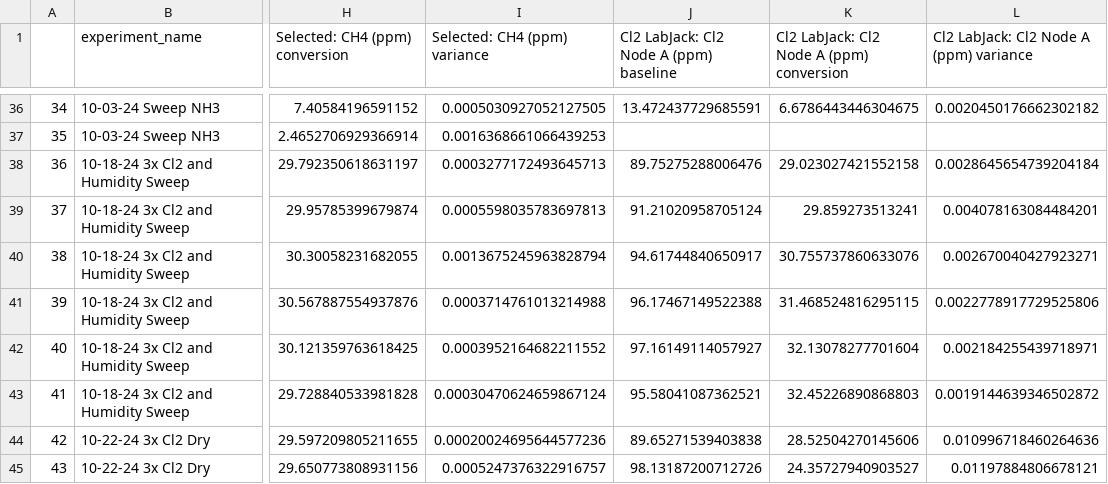
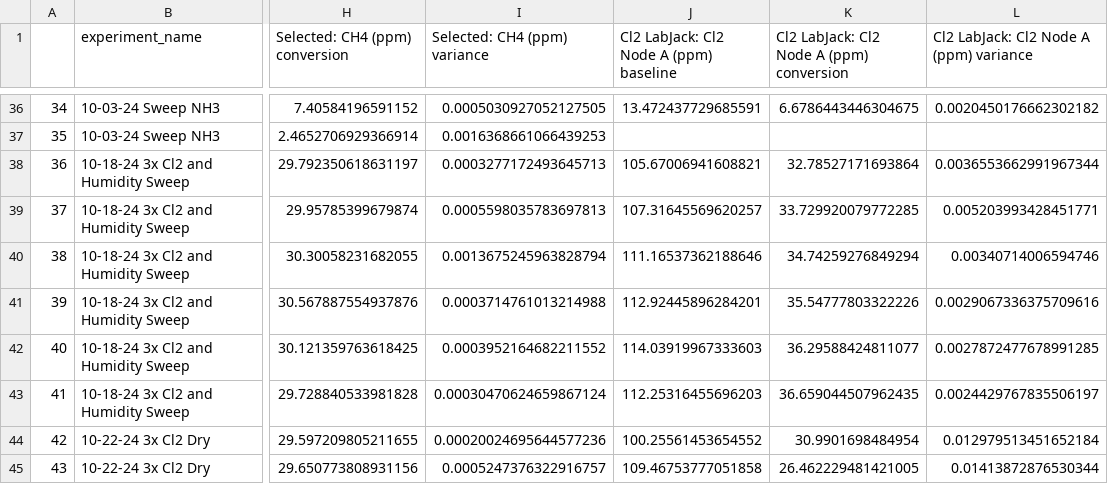
Before and after one commit to richardsrandall/Fall-2024-Cl2, a CSV file: _exported_data/conversions_09-29_cl2_campaign_after_mfc_zero.csv, drawn as a sheet; only a part is shown, gaps mark what is left out; the diff names each change by its address in the sheet, - before the commit and + after, or states it on an @@ line.

```diff
--- a/_exported_data/conversions_09-29_cl2_campaign_after_mfc_zero.csv
+++ b/_exported_data/conversions_09-29_cl2_campaign_after_mfc_zero.csv
-J38: 89.75275288006476
+J38: 105.67006941608821
-K38: 29.023027421552158
+K38: 32.78527171693864
-L38: 0.0028645654739204184
+L38: 0.0036553662991967344
-J39: 91.21020958705124
+J39: 107.31645569620257
-K39: 29.859273513241
+K39: 33.729920079772285
-L39: 0.004078163084484201
+L39: 0.005203993428451771
-J40: 94.61744840650917
+J40: 111.16537362188646
-K40: 30.755737860633076
+K40: 34.74259276849294
-L40: 0.002670040427923271
+L40: 0.00340714006594746
-J41: 96.17467149522388
+J41: 112.92445896284201
-K41: 31.468524816295115
+K41: 35.54777803322226
-L41: 0.0022778917729525806
+L41: 0.0029067336375709616
-J42: 97.16149114057927
+J42: 114.03919967333603
-K42: 32.13078277701604
+K42: 36.29588424811077
-L42: 0.002184255439718971
+L42: 0.0027872477678991285
-J43: 95.58041087362521
+J43: 112.25316455696203
-K43: 32.45226890868803
+K43: 36.659044507962435
-L43: 0.0019144639346502872
+L43: 0.0024429767835506197
-J44: 89.65271539403838
+J44: 100.25561453654552
-K44: 28.52504270145606
+K44: 30.9901698484954
-L44: 0.010996718460264636
+L44: 0.012979513451652184
-J45: 98.13187200712726
+J45: 109.46753777051858
-K45: 24.35727940903527
+K45: 26.462229481421005
-L45: 0.01197884806678121
+L45: 0.01413872876530344
```
Also changed, not shown: 11 other files.
